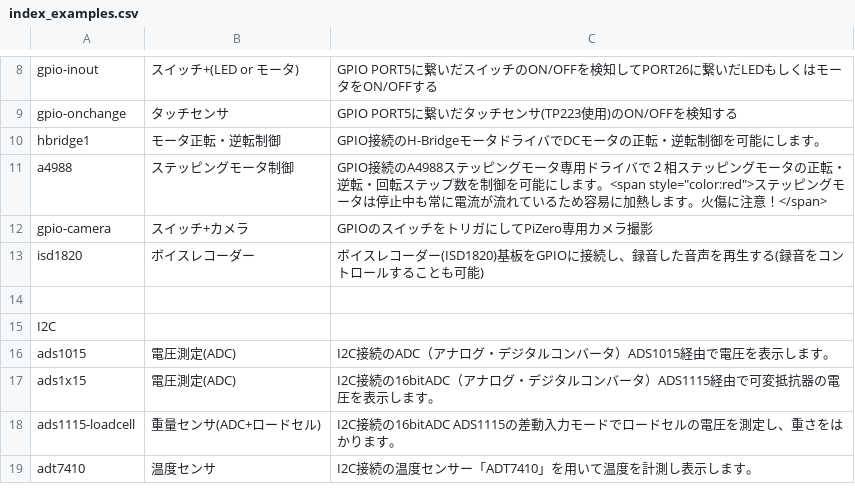
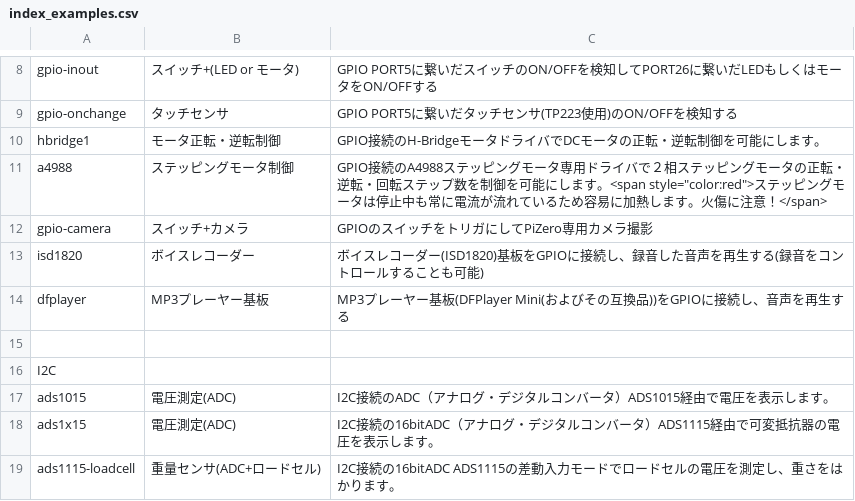
Before and after one commit to chirimen-oh/chirimen.org, a CSV file: pizero/esm-examples/index_examples.csv, drawn as a sheet; only a part is shown, gaps mark what is left out; the shorter side is filled out with more unchanged rows; the diff names each change by its address in the sheet, - before the commit and + after, or states it on an @@ line.

```diff
--- a/pizero/esm-examples/index_examples.csv
+++ b/pizero/esm-examples/index_examples.csv
+row 14: dfplayer | MP3プレーヤー基板 | MP3プレーヤー基板(DFPlayer Mini(およびその互換品))をGPIOに接続し、音声を再生する
```
Also changed, not shown: _data/partslist.csv, 6 other files.
